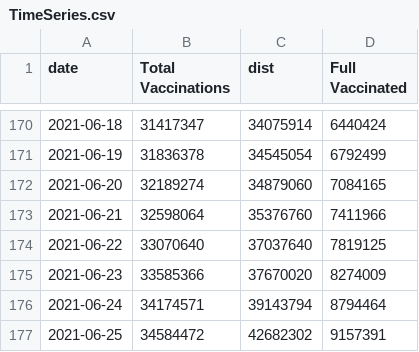
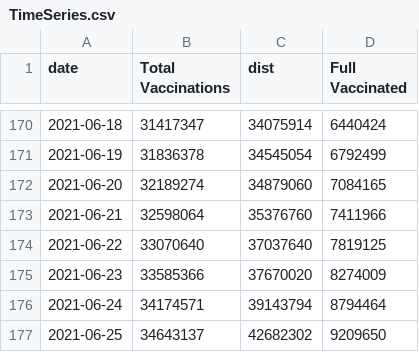
Before and after one commit to trevortombe/covidgraphs, a CSV file: Files/TimeSeries.csv, drawn as a sheet; only a part is shown, gaps mark what is left out.

```diff
--- a/Files/TimeSeries.csv
+++ b/Files/TimeSeries.csv
@@ -176,2 +176,2 @@
 2021-06-24,34174571,39143794,8794464
-2021-06-25,34584472,42682302,9157391
+2021-06-25,34643137,42682302,9209650
```
Also changed, not shown: Files/ProvTable.csv, 9 other files.
